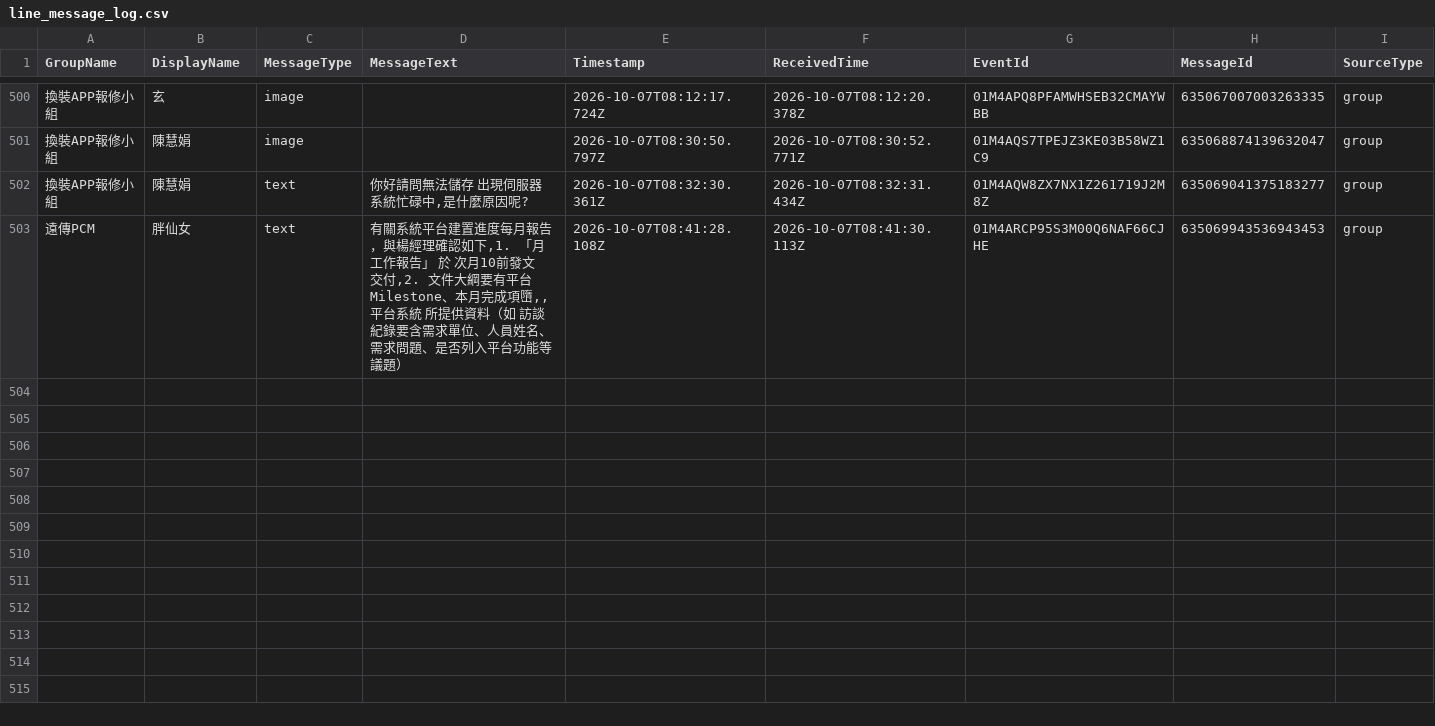
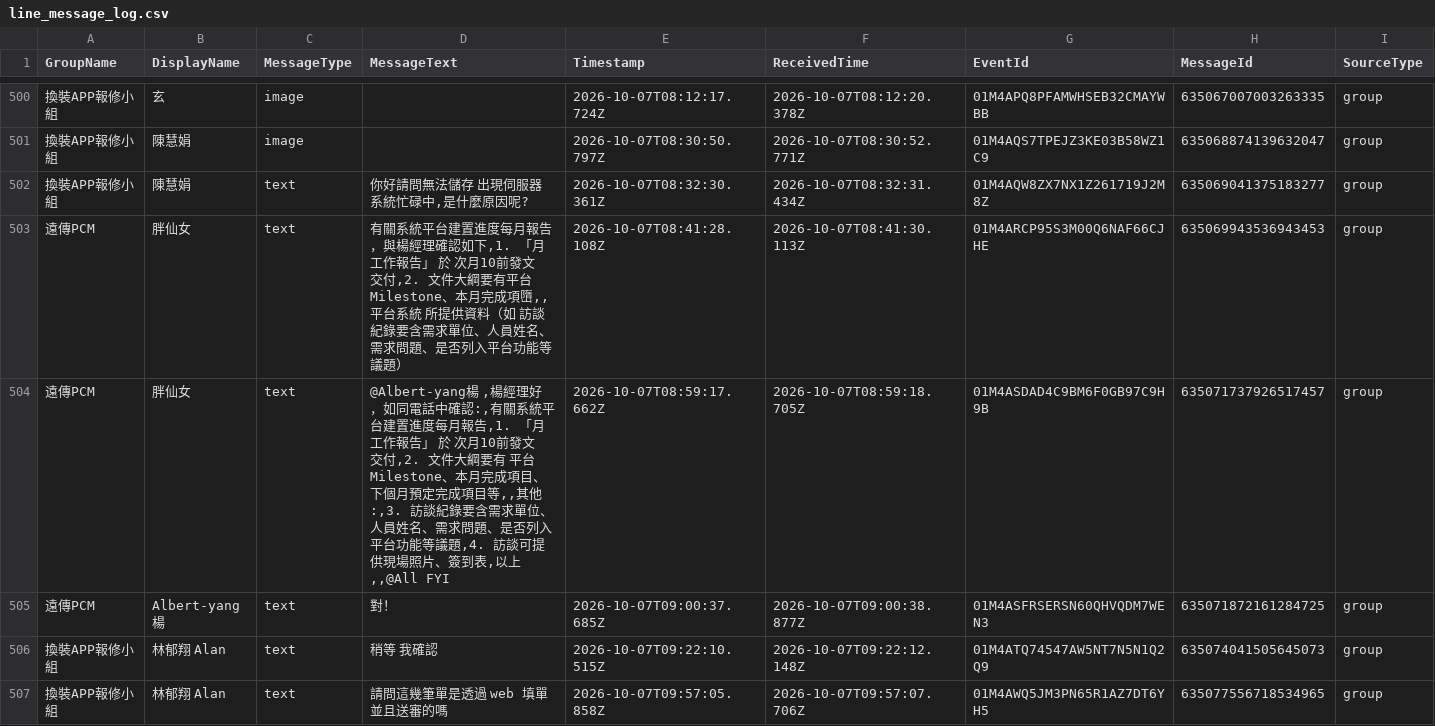
Before and after one commit to snwang14/FET-LineBot, a CSV file: reports/line_message_log.csv, drawn as a sheet; only a part is shown, gaps mark what is left out; rows hold the shown columns only; the diff covers the shown part only; the diff names each change by its address in the sheet, - before the commit and + after, or states it on an @@ line.

```diff
--- a/reports/line_message_log.csv
+++ b/reports/line_message_log.csv
+row 504: 遠傳PCM | 胖仙女 | text | @Albert-yang楊 ,楊經理好，如同電話中確認:,有關系統平台建置進度每月報告,1. 「月工作報告」 於 次月10前發文交付,2. 文件大綱要有 平台Milestone、本月完成項目、下個月預定完成項目等,,其他:,3. 訪談紀錄要含需求單位、人員姓名、需求問題、是否列入平台功能等議題,4. 訪談可提供現場照片、簽到表,以上,,@All FYI | 2026-10-07T08:59:17.662Z | 2026-10-07T08:59:18.705Z | 01M4ASDAD4C9BM6F0GB97C9H9B | 635071737926517457 | group
+row 505: 遠傳PCM | Albert-yang楊 | text | 對！ | 2026-10-07T09:00:37.685Z | 2026-10-07T09:00:38.877Z | 01M4ASFRSERSN60QHVQDM7WEN3 | 635071872161284725 | group
+row 506: 換裝APP報修小組 | 林郁翔 Alan | text | 稍等 我確認 | 2026-10-07T09:22:10.515Z | 2026-10-07T09:22:12.148Z | 01M4ATQ74547AW5NT7N5N1Q2Q9 | 635074041505645073 | group
+row 507: 換裝APP報修小組 | 林郁翔 Alan | text | 請問這幾筆單是透過 web 填單並且送審的嗎 | 2026-10-07T09:57:05.858Z | 2026-10-07T09:57:07.706Z | 01M4AWQ5JM3PN65R1AZ7DT6YH5 | 635077556718534965 | group
```
Also changed, not shown: 12 added rows elsewhere in this file.
